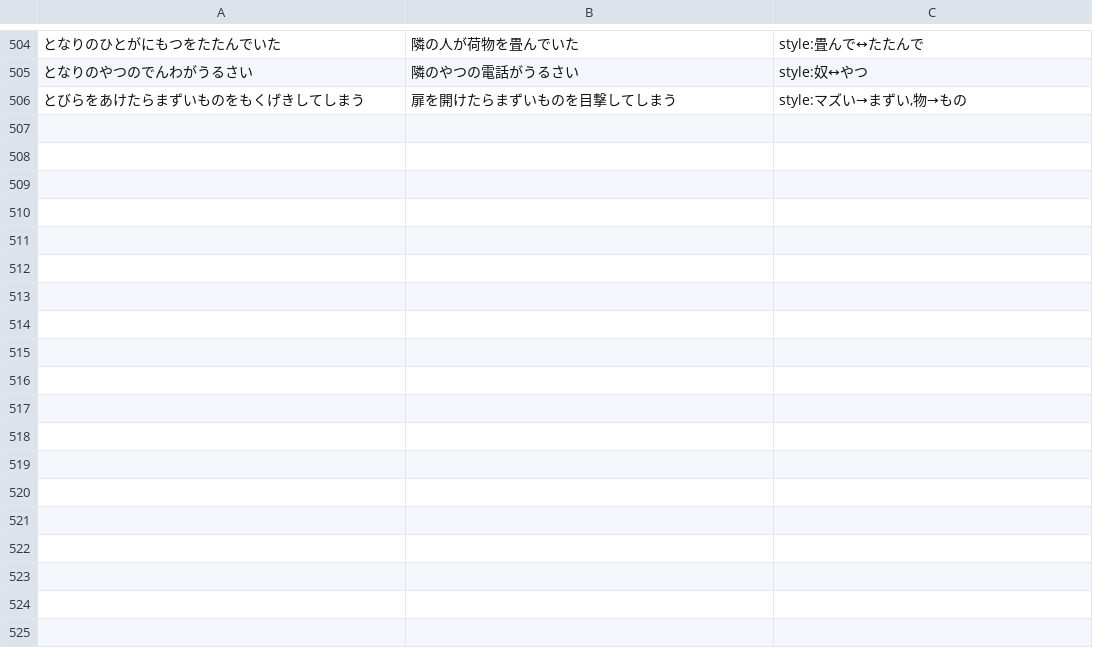
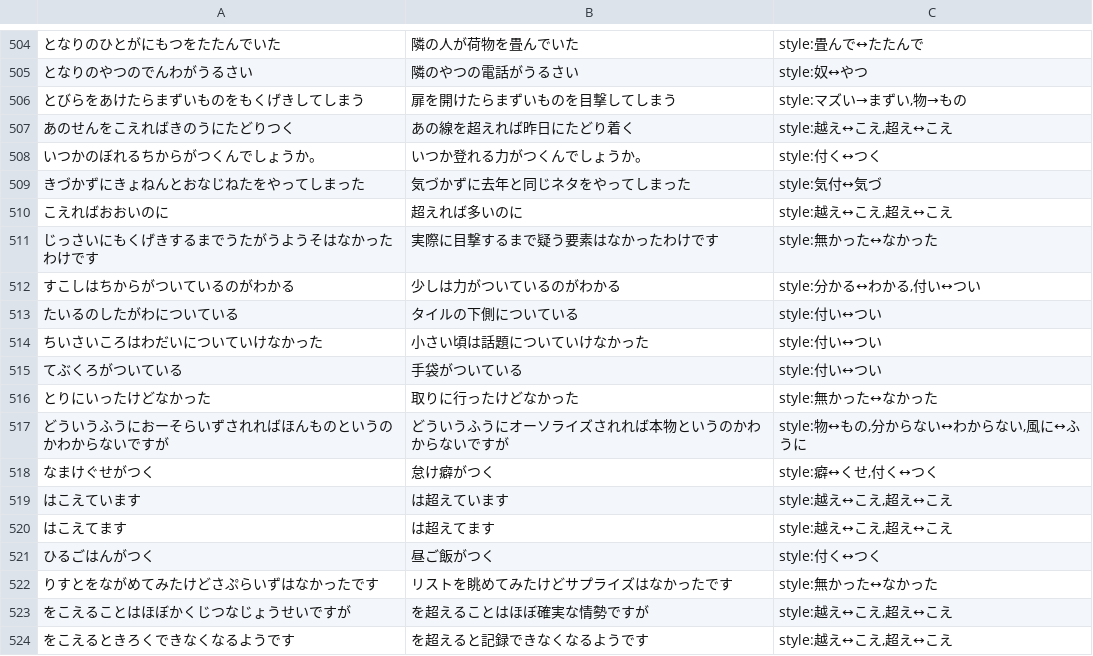
Before and after one commit to akaza-im/akaza-default-model, a TSV file: evaluate-filter/accept.tsv, drawn as a sheet; only a part is shown, gaps mark what is left out.

```diff
--- a/evaluate-filter/accept.tsv
+++ b/evaluate-filter/accept.tsv
@@ -506 +506,19 @@
 とびらをあけたらまずいものをもくげきしてしまう	扉を開けたらまずいものを目撃してしまう	style:マズい→まずい,物→もの
+あのせんをこえればきのうにたどりつく	あの線を超えれば昨日にたどり着く	style:越え↔こえ,超え↔こえ
+いつかのぼれるちからがつくんでしょうか。	いつか登れる力がつくんでしょうか。	style:付く↔つく
+きづかずにきょねんとおなじねたをやってしまった	気づかずに去年と同じネタをやってしまった	style:気付↔気づ
+こえればおおいのに	超えれば多いのに	style:越え↔こえ,超え↔こえ
+じっさいにもくげきするまでうたがうようそはなかったわけです	実際に目撃するまで疑う要素はなかったわけです	style:無かった↔なかった
+すこしはちからがついているのがわかる	少しは力がついているのがわかる	style:分かる↔わかる,付い↔つい
+たいるのしたがわについている	タイルの下側についている	style:付い↔つい
+ちいさいころはわだいについていけなかった	小さい頃は話題についていけなかった	style:付い↔つい
+てぶくろがついている	手袋がついている	style:付い↔つい
+とりにいったけどなかった	取りに行ったけどなかった	style:無かった↔なかった
+どういうふうにおーそらいずされればほんものというのかわからないですが	どういうふうにオーソライズされれば本物というのかわからないですが	style:物↔もの,分からない↔わからない,風に↔ふうに
+なまけぐせがつく	怠け癖がつく	style:癖↔くせ,付く↔つく
+はこえています	は超えています	style:越え↔こえ,超え↔こえ
+はこえてます	は超えてます	style:越え↔こえ,超え↔こえ
+ひるごはんがつく	昼ご飯がつく	style:付く↔つく
+りすとをながめてみたけどさぷらいずはなかったです	リストを眺めてみたけどサプライズはなかったです	style:無かった↔なかった
+をこえることはほぼかくじつなじょうせいですが	を超えることはほぼ確実な情勢ですが	style:越え↔こえ,超え↔こえ
+をこえるときろくできなくなるようです	を超えると記録できなくなるようです	style:越え↔こえ,超え↔こえ
```
Also changed, not shown: 1 other file.
